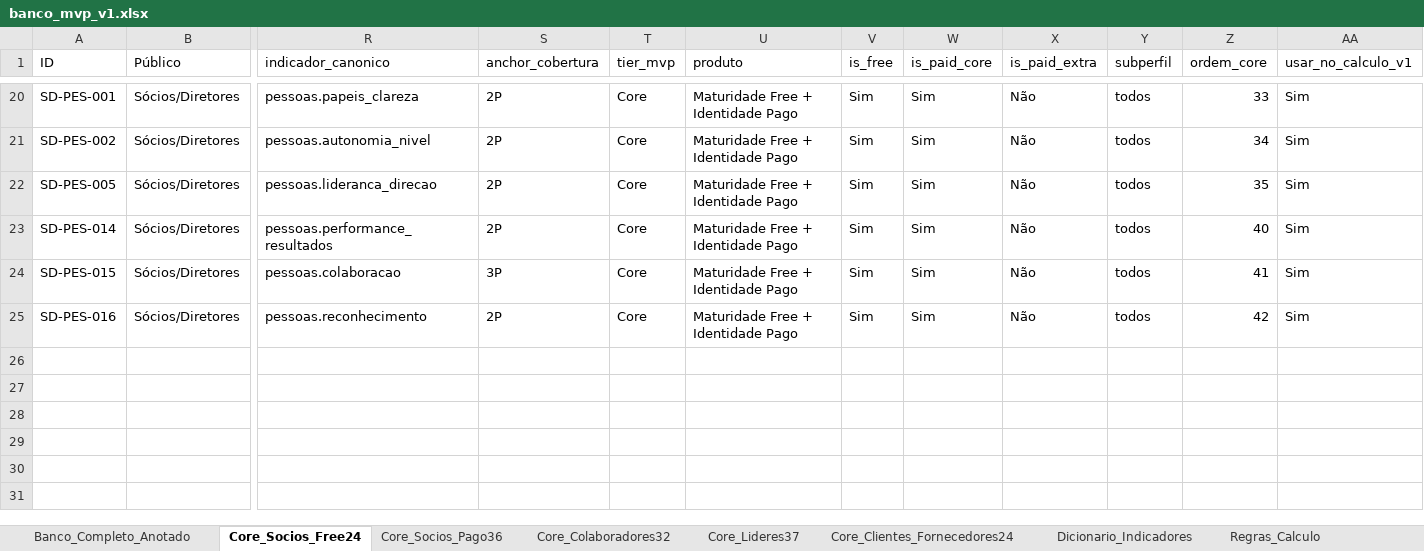
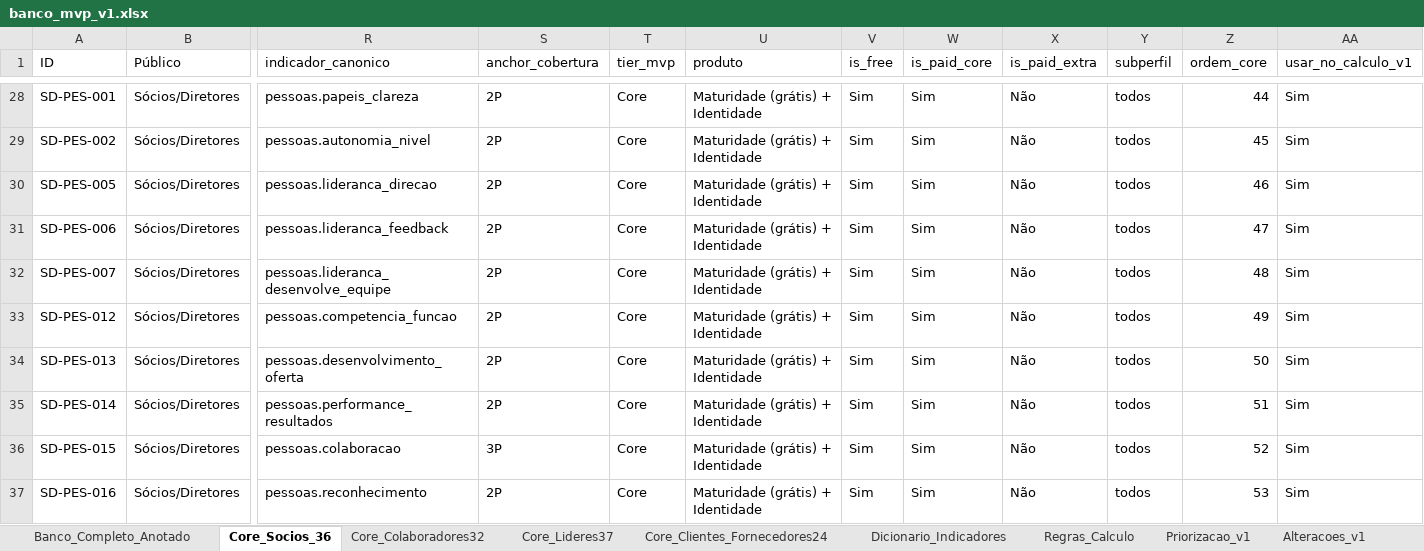
Before and after one commit to appbergamini/espansione-web, an Excel workbook: apps/diagnostic-web/data/identidade/banco_mvp_v1.xlsx, sheet Core_Socios_36, drawn as a sheet; only a part is shown, gaps mark what is left out; values as stored, in another font and other column widths than the file's, no borders; addresses are those after the commit; rows hold the shown columns only; the diff covers the shown part only; the diff names each change by its address in the sheet, - before the commit and + after, or states it on an @@ line.

```diff
--- a/apps/diagnostic-web/data/identidade/banco_mvp_v1.xlsx (sheet Core_Socios_36)
+++ b/apps/diagnostic-web/data/identidade/banco_mvp_v1.xlsx (sheet Core_Socios_36)
-sheet tab: Core_Socios_Free24
+sheet tab: Core_Socios_36
-sheet tab: Core_Socios_Pago36
-U28:U30 (produto): Maturidade Free + Identidade Pago
+U28:U30 (produto): Maturidade (grátis) + Identidade
-Z28 (ordem_core): 33
+Z28 (ordem_core): 44
-Z29 (ordem_core): 34
+Z29 (ordem_core): 45
-Z30 (ordem_core): 35
+Z30 (ordem_core): 46
+row 31: SD-PES-006 | Sócios/Diretores | pessoas.lideranca_feedback | 2P | Core | Maturidade (grátis) + Identidade | Sim | Sim | Não | todos | 47 | Sim
+row 32: SD-PES-007 | Sócios/Diretores | pessoas.lideranca_desenvolve_equipe | 2P | Core | Maturidade (grátis) + Identidade | Sim | Sim | Não | todos | 48 | Sim
+row 33: SD-PES-012 | Sócios/Diretores | pessoas.competencia_funcao | 2P | Core | Maturidade (grátis) + Identidade | Sim | Sim | Não | todos | 49 | Sim
+row 34: SD-PES-013 | Sócios/Diretores | pessoas.desenvolvimento_oferta | 2P | Core | Maturidade (grátis) + Identidade | Sim | Sim | Não | todos | 50 | Sim
-U35:U37 (produto): Maturidade Free + Identidade Pago
+U35:U37 (produto): Maturidade (grátis) + Identidade
-Z35 (ordem_core): 40
+Z35 (ordem_core): 51
-Z36 (ordem_core): 41
+Z36 (ordem_core): 52
-Z37 (ordem_core): 42
+Z37 (ordem_core): 53
```
Also changed, not shown: 8 added rows and 36 edited cells elsewhere in this sheet, sheet Banco_Completo_Anotado, sheet Core_Lideres37, sheet Core_Colaboradores32, sheet Core_Clientes_Fornecedores24, sheet Priorizacao_v1, 6 other files.
